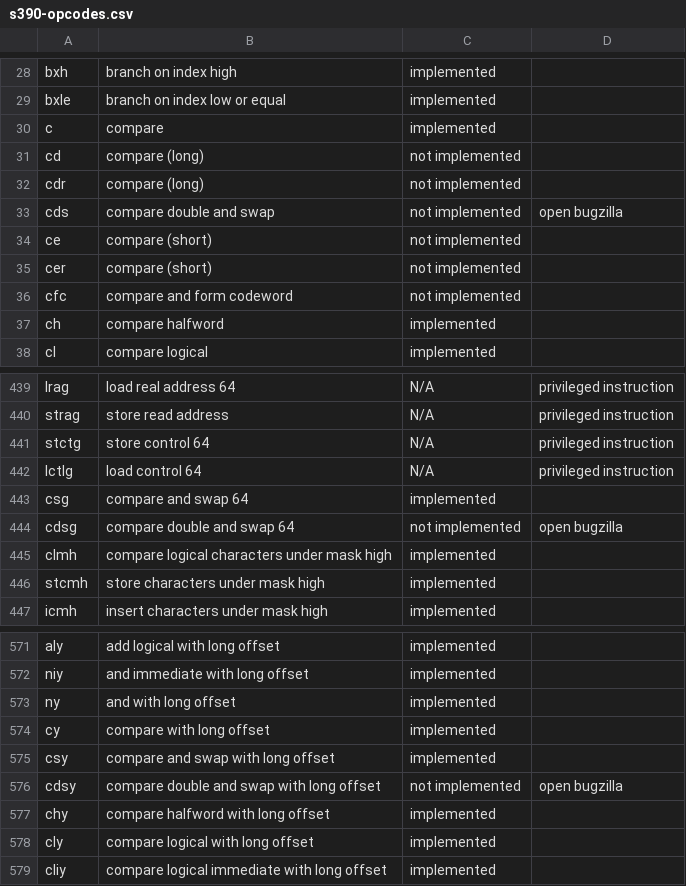
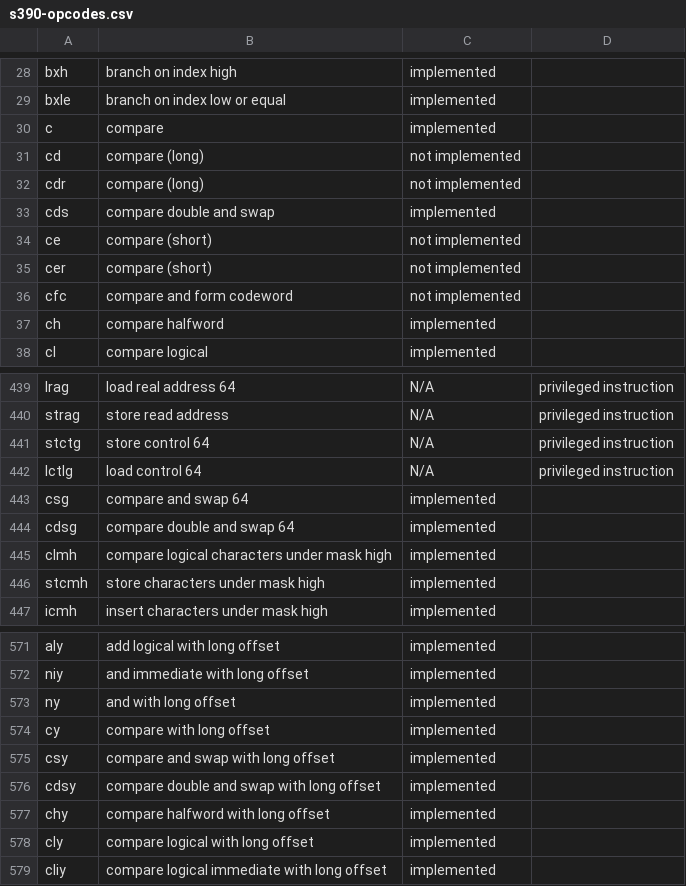
Before and after one commit to dumganhar/valgrind, a CSV file: docs/internals/s390-opcodes.csv, drawn as a sheet; only a part is shown, gaps mark what is left out.

Commit message:
Support "compare double ansd swap" insns: CDS, CDSY, and CDSG valgrind bits for fixing bugzilla #291865. See also VEX r2372.

```diff
--- a/docs/internals/s390-opcodes.csv
+++ b/docs/internals/s390-opcodes.csv
@@ -32,3 +32,3 @@ cd,"compare (long)","not implemented",
 cdr,"compare (long)","not implemented",
-cds,"compare double and swap","not implemented","open bugzilla"
+cds,"compare double and swap",implemented,
 ce,"compare (short)","not implemented",
@@ -443,3 +443,3 @@ lctlg,"load control 64",N/A,"privileged instruction"
 csg,"compare and swap 64",implemented,
-cdsg,"compare double and swap 64","not implemented","open bugzilla"
+cdsg,"compare double and swap 64",implemented,
 clmh,"compare logical characters under mask high",implemented,
@@ -575,3 +575,3 @@ cy,"compare with long offset",implemented,
 csy,"compare and swap with long offset",implemented,
-cdsy,"compare double and swap with long offset","not implemented","open bugzilla"
+cdsy,"compare double and swap with long offset",implemented,
 chy,"compare halfword with long offset",implemented,
```
Also changed, not shown: 19 other files.
